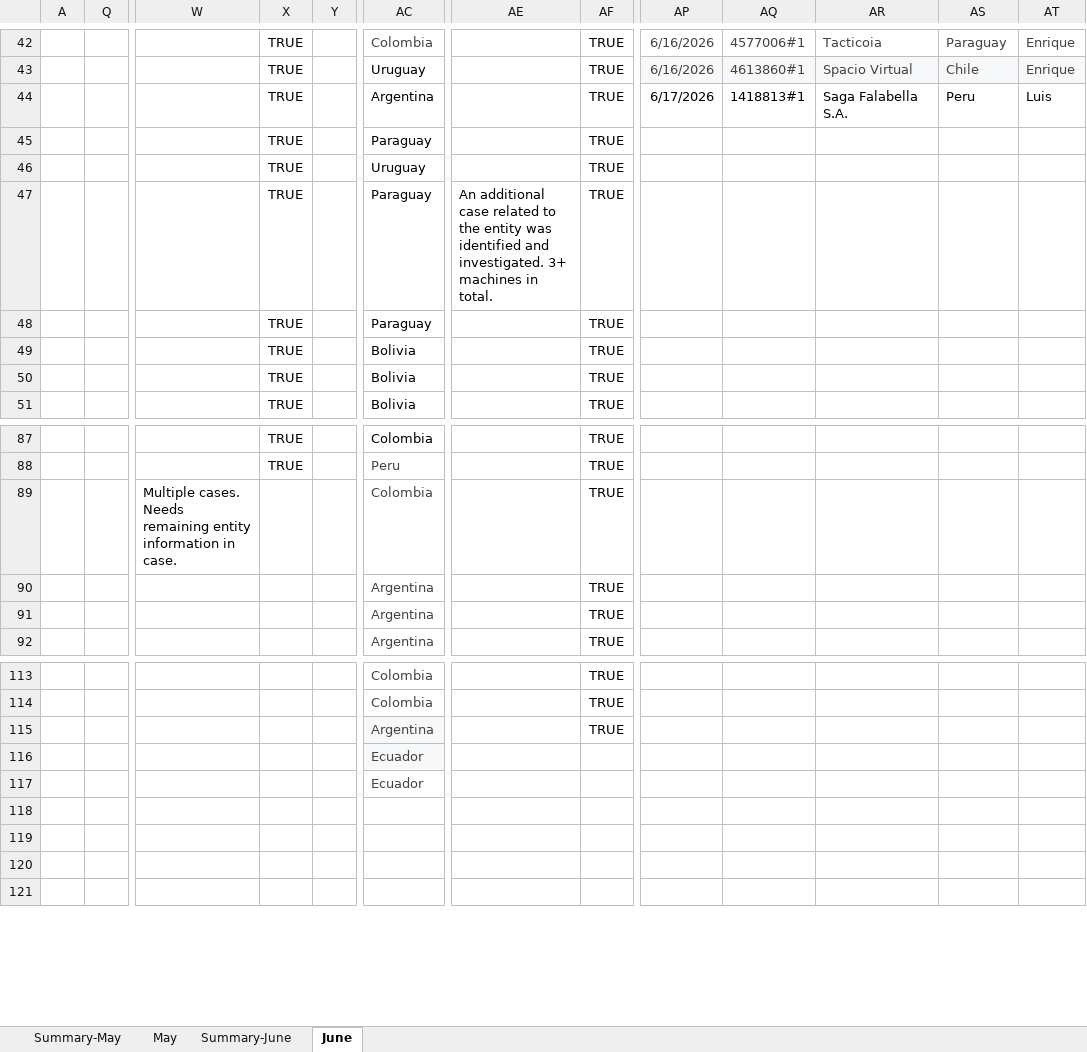
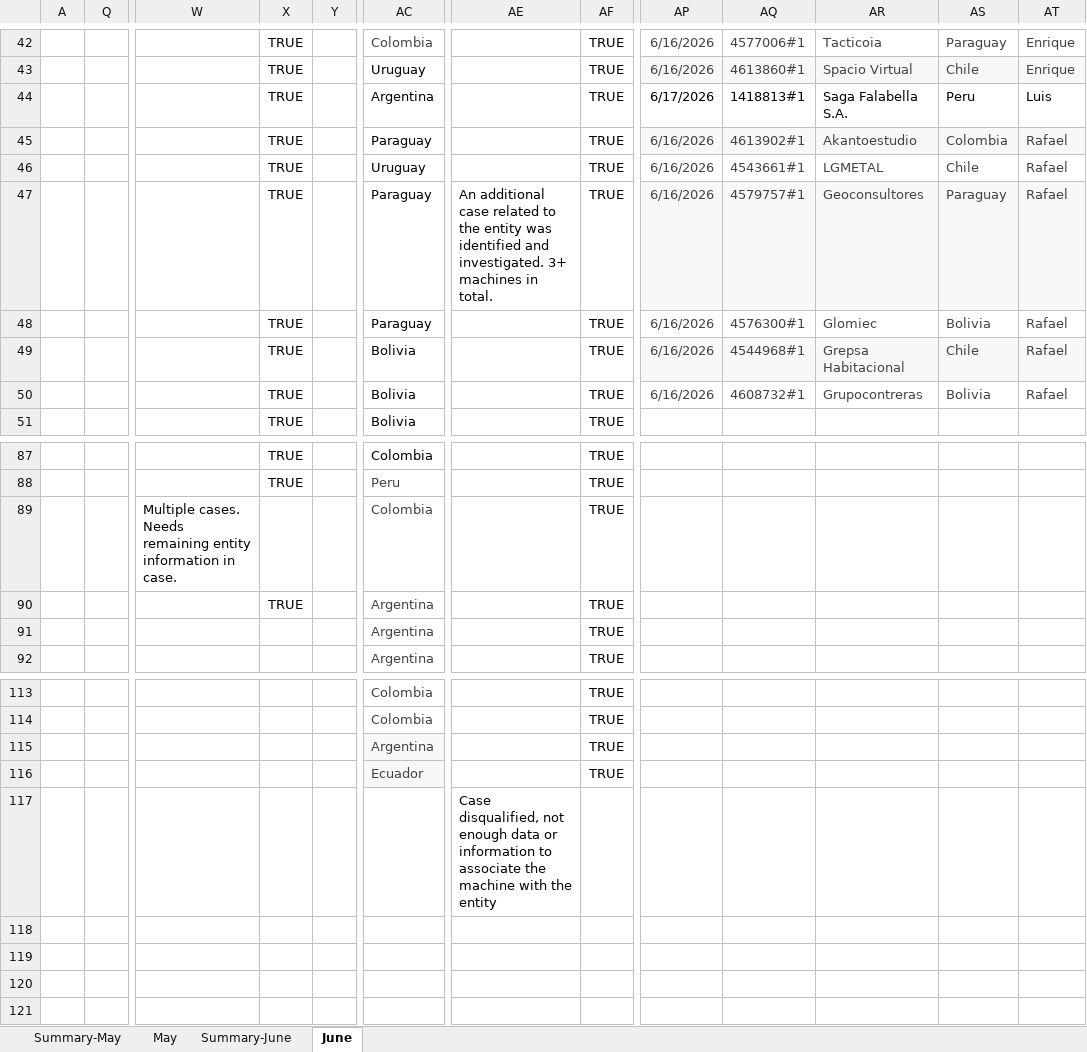
Before and after one commit to Jesus-Ameneiro/latam-dashboard, an Excel workbook: data/LATAM_Internal_Case_Revision.xlsx, sheet June, drawn as a sheet; only a part is shown, gaps mark what is left out; values as stored, in another font and other column widths than the file's, no borders; charts and pictures and conditional formats and table styles not drawn; the diff names each change by its address in the sheet, - before the commit and + after, or states it on an @@ line.

Commit message:
Auto-upload: LATAM Case Revision xlsx [2026-06-17 11:34]

```diff
--- a/data/LATAM_Internal_Case_Revision.xlsx (sheet June)
+++ b/data/LATAM_Internal_Case_Revision.xlsx (sheet June)
-AP45:AP50: (empty)
+AP45:AP50: 6/16/2026
-AP45:AT45 fill: none
+AP45:AT45 fill: #F6F8F9
-AQ45: (empty)
+AQ45: 4613902#1
-AR45: (empty)
+AR45: Akantoestudio
-AS45: (empty)
+AS45: Colombia
-AT45:AT50: (empty)
+AT45:AT50: Rafael
-AQ46: (empty)
+AQ46: 4543661#1
-AR46: (empty)
+AR46: LGMETAL
-AS46: (empty)
+AS46: Chile
-AP47:AT47 fill: none
+AP47:AT47 fill: #F6F8F9
-AQ47: (empty)
+AQ47: 4579757#1
-AR47: (empty)
+AR47: Geoconsultores
-AS47: (empty)
+AS47: Paraguay
-AQ48: (empty)
+AQ48: 4576300#1
-AR48: (empty)
+AR48: Glomiec
-AS48: (empty)
+AS48: Bolivia
-AP49:AT49 fill: none
+AP49:AT49 fill: #F6F8F9
-AQ49: (empty)
+AQ49: 4544968#1
-AR49: (empty)
+AR49: Grepsa Habitacional
-AS49: (empty)
+AS49: Chile
-AQ50: (empty)
+AQ50: 4608732#1
-AR50: (empty)
+AR50: Grupocontreras
-AS50: (empty)
+AS50: Bolivia
-X90: (empty)
+X90: TRUE
-AF116: (empty)
+AF116: TRUE
-AC117: Ecuador
+AC117: (empty)
-AE117: (empty)
+AE117: Case disqualified, not enough data or information to associate the machine with the entity
```
Also changed, not shown: sheet Summary-June.
